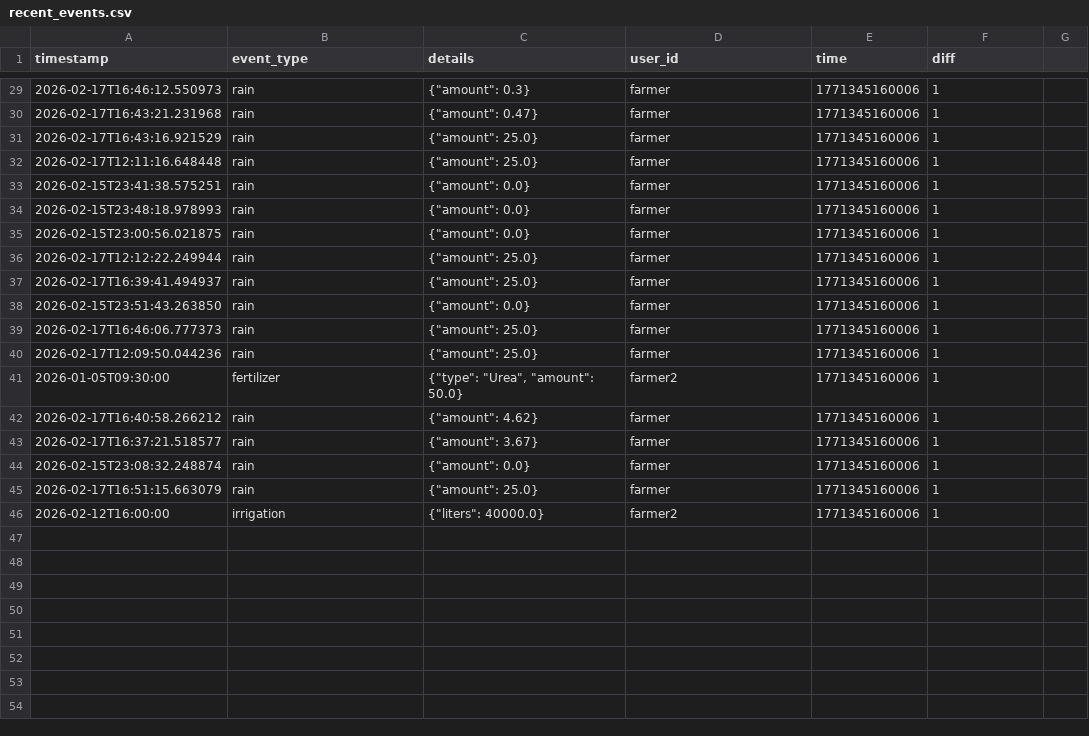
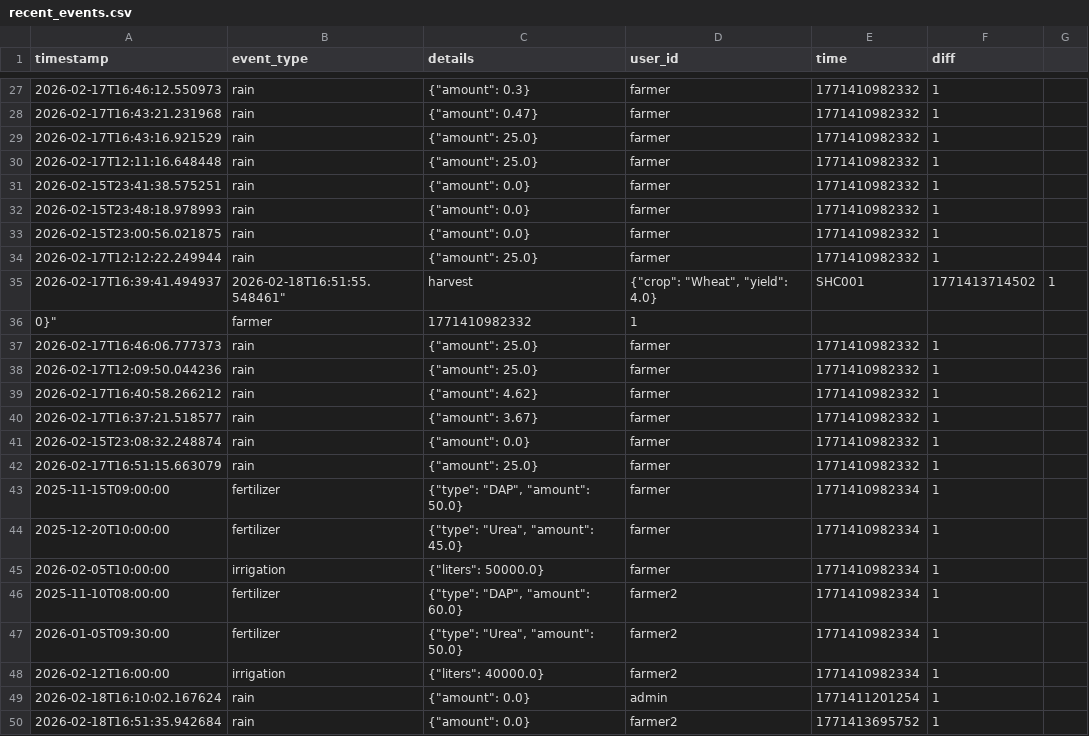
Before and after one commit to BlackCoffeeCode/SoilTwin---Powered-by-Pathway-Gemini-AI-OpenAI-Real-time-Streaming, a CSV file: data/recent_events.csv, drawn as a sheet; only a part is shown, gaps mark what is left out; the diff covers the shown part only.

```diff
--- a/data/recent_events.csv
+++ b/data/recent_events.csv
@@ -29,18 +27,24 @@
-"2026-02-17T16:46:12.550973","rain","{""amount"": 0.3}","farmer","1771345160006","1"
-"2026-02-17T16:43:21.231968","rain","{""amount"": 0.47}","farmer","1771345160006","1"
-"2026-02-17T16:43:16.921529","rain","{""amount"": 25.0}","farmer","1771345160006","1"
-"2026-02-17T12:11:16.648448","rain","{""amount"": 25.0}","farmer","1771345160006","1"
-"2026-02-15T23:41:38.575251","rain","{""amount"": 0.0}","farmer","1771345160006","1"
-"2026-02-15T23:48:18.978993","rain","{""amount"": 0.0}","farmer","1771345160006","1"
-"2026-02-15T23:00:56.021875","rain","{""amount"": 0.0}","farmer","1771345160006","1"
-"2026-02-17T12:12:22.249944","rain","{""amount"": 25.0}","farmer","1771345160006","1"
-"2026-02-17T16:39:41.494937","rain","{""amount"": 25.0}","farmer","1771345160006","1"
-"2026-02-15T23:51:43.263850","rain","{""amount"": 0.0}","farmer","1771345160006","1"
-"2026-02-17T16:46:06.777373","rain","{""amount"": 25.0}","farmer","1771345160006","1"
-"2026-02-17T12:09:50.044236","rain","{""amount"": 25.0}","farmer","1771345160006","1"
-"2026-01-05T09:30:00","fertilizer","{""type"": ""Urea"", ""amount"": 50.0}","farmer2","1771345160006","1"
-"2026-02-17T16:40:58.266212","rain","{""amount"": 4.62}","farmer","1771345160006","1"
-"2026-02-17T16:37:21.518577","rain","{""amount"": 3.67}","farmer","1771345160006","1"
-"2026-02-15T23:08:32.248874","rain","{""amount"": 0.0}","farmer","1771345160006","1"
-"2026-02-17T16:51:15.663079","rain","{""amount"": 25.0}","farmer","1771345160006","1"
-"2026-02-12T16:00:00","irrigation","{""liters"": 40000.0}","farmer2","1771345160006","1"
+"2026-02-17T16:46:12.550973","rain","{""amount"": 0.3}","farmer","1771410982332","1"
+"2026-02-17T16:43:21.231968","rain","{""amount"": 0.47}","farmer","1771410982332","1"
+"2026-02-17T16:43:16.921529","rain","{""amount"": 25.0}","farmer","1771410982332","1"
+"2026-02-17T12:11:16.648448","rain","{""amount"": 25.0}","farmer","1771410982332","1"
+"2026-02-15T23:41:38.575251","rain","{""amount"": 0.0}","farmer","1771410982332","1"
+"2026-02-15T23:48:18.978993","rain","{""amount"": 0.0}","farmer","1771410982332","1"
+"2026-02-15T23:00:56.021875","rain","{""amount"": 0.0}","farmer","1771410982332","1"
+"2026-02-17T12:12:22.249944","rain","{""amount"": 25.0}","farmer","1771410982332","1"
+"2026-02-17T16:39:41.494937",""2026-02-18T16:51:55.548461","harvest","{""crop"": ""Wheat"", ""yield"": 4.0}","SHC001","1771413714502","1"
+0}","farmer","1771410982332","1"
+"2026-02-17T16:46:06.777373","rain","{""amount"": 25.0}","farmer","1771410982332","1"
+"2026-02-17T12:09:50.044236","rain","{""amount"": 25.0}","farmer","1771410982332","1"
+"2026-02-17T16:40:58.266212","rain","{""amount"": 4.62}","farmer","1771410982332","1"
+"2026-02-17T16:37:21.518577","rain","{""amount"": 3.67}","farmer","1771410982332","1"
+"2026-02-15T23:08:32.248874","rain","{""amount"": 0.0}","farmer","1771410982332","1"
+"2026-02-17T16:51:15.663079","rain","{""amount"": 25.0}","farmer","1771410982332","1"
+"2025-11-15T09:00:00","fertilizer","{""type"": ""DAP"", ""amount"": 50.0}","farmer","1771410982334","1"
+"2025-12-20T10:00:00","fertilizer","{""type"": ""Urea"", ""amount"": 45.0}","farmer","1771410982334","1"
+"2026-02-05T10:00:00","irrigation","{""liters"": 50000.0}","farmer","1771410982334","1"
+"2025-11-10T08:00:00","fertilizer","{""type"": ""DAP"", ""amount"": 60.0}","farmer2","1771410982334","1"
+"2026-01-05T09:30:00","fertilizer","{""type"": ""Urea"", ""amount"": 50.0}","farmer2","1771410982334","1"
+"2026-02-12T16:00:00","irrigation","{""liters"": 40000.0}","farmer2","1771410982334","1"
+"2026-02-18T16:10:02.167624","rain","{""amount"": 0.0}","admin","1771411201254","1"
+"2026-02-18T16:51:35.942684","rain","{""amount"": 0.0}","farmer2","1771413695752","1"
```
Also changed, not shown: 2 added rows, 4 removed rows and 23 edited cells elsewhere in this file, data/current_state.csv, data/debug_shc.csv, 19 other files.
